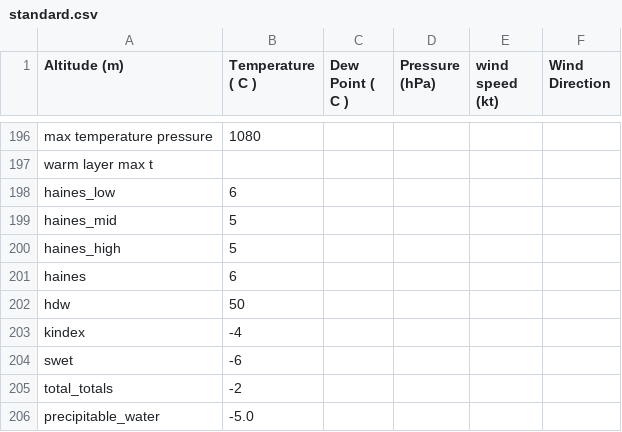
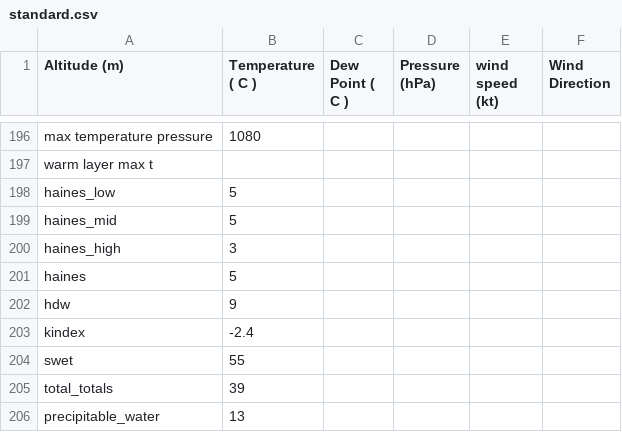
Before and after one commit to rnleach/sounding-analysis, a CSV file: test_data/standard.csv, drawn as a sheet; only a part is shown, gaps mark what is left out.

```diff
--- a/test_data/standard.csv
+++ b/test_data/standard.csv
@@ -197,10 +197,10 @@ max temperature pressure,1080
 warm layer max t
-haines_low,6
+haines_low,5
 haines_mid,5
-haines_high,5
-haines,6
-hdw,50
-kindex,-4
-swet,-6
-total_totals,-2
-precipitable_water,-5.0
+haines_high,3
+haines,5
+hdw,9
+kindex,-2.4
+swet,55
+total_totals,39
+precipitable_water,13
```
Also changed, not shown: test_data/complex_dendritic.csv, test_data/multiple_inversions_aloft.csv, 3 other files.
